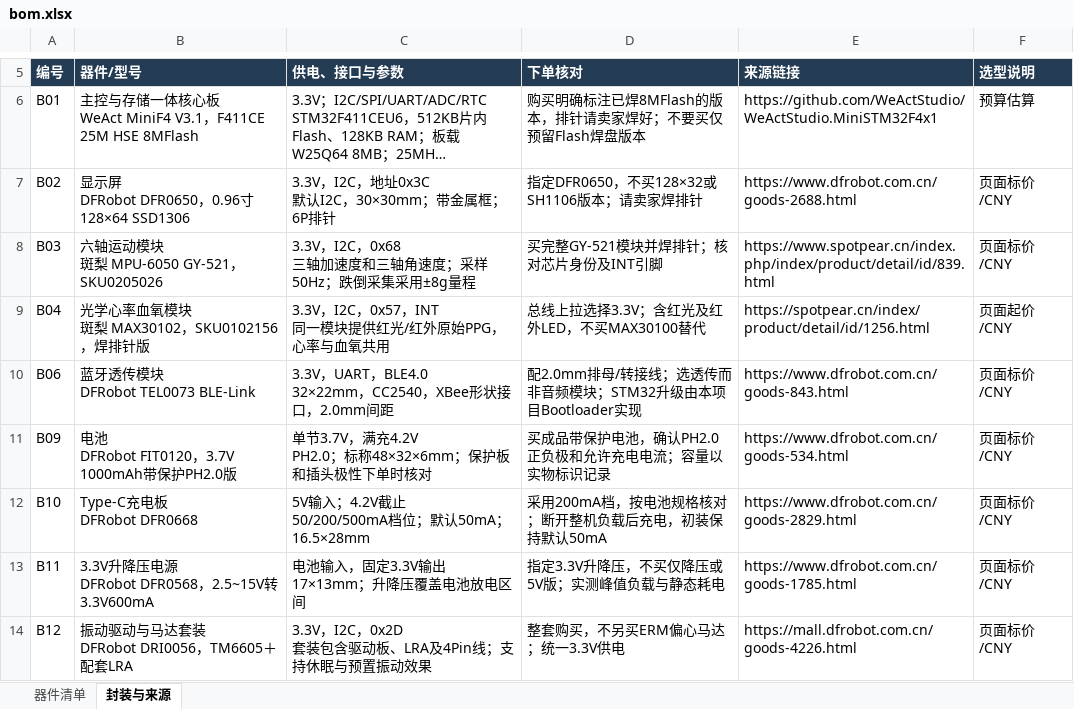
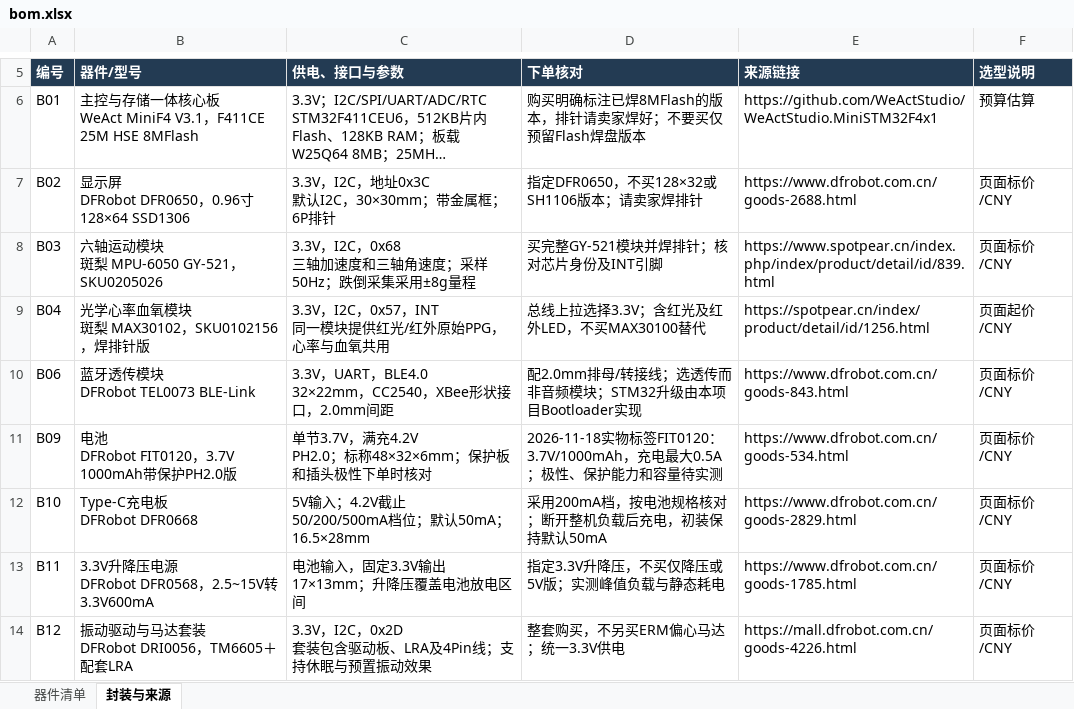
Before and after one commit to why-can-not-i-get-c-language/smart_watch, an Excel workbook: plan/bom.xlsx, sheet 封装与来源, drawn as a sheet; only a part is shown, gaps mark what is left out; long unchanged cells end in …; values as stored, in another font and other column widths than the file's, no borders; the diff names each change by its address in the sheet, - before the commit and + after, or states it on an @@ line.

```diff
--- a/plan/bom.xlsx (sheet 封装与来源)
+++ b/plan/bom.xlsx (sheet 封装与来源)
-D11 (下单核对): 买成品带保护电池，确认PH2.0正负极和允许充电电流；容量以实物标识记录
+D11 (下单核对): 2026-11-18实物标签FIT0120：3.7V/1000mAh，充电最大0.5A；极性、保护能力和容量待实测
```
Also changed, not shown: sheet 器件清单, 4 other files.
